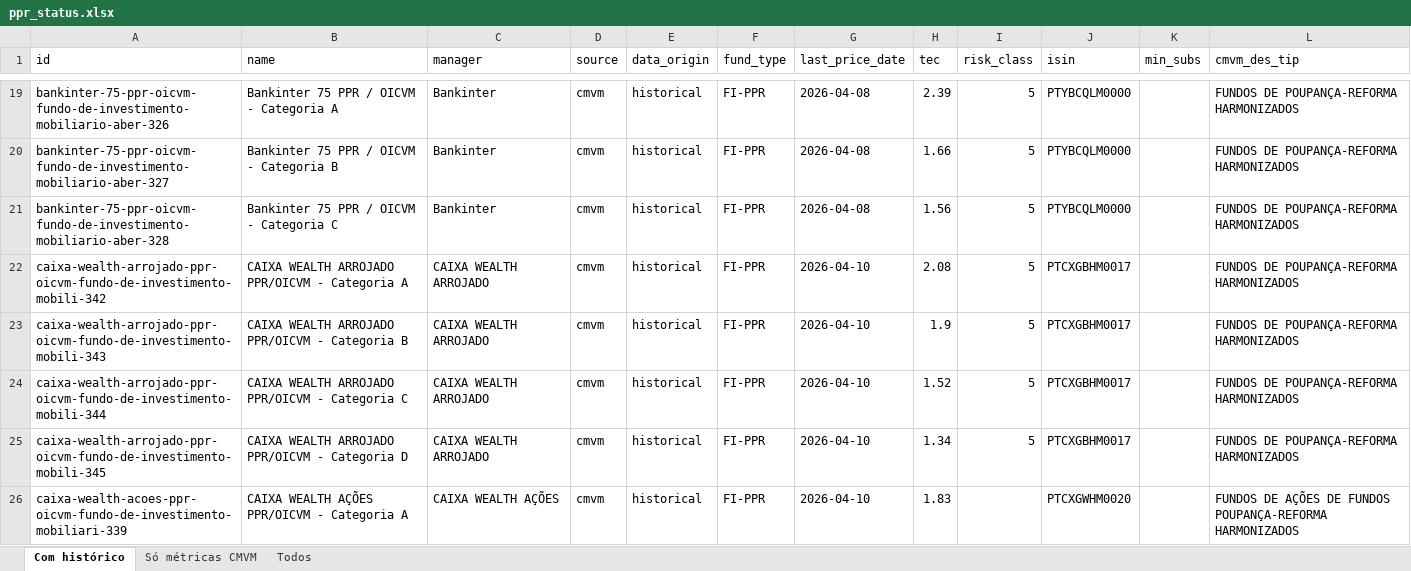
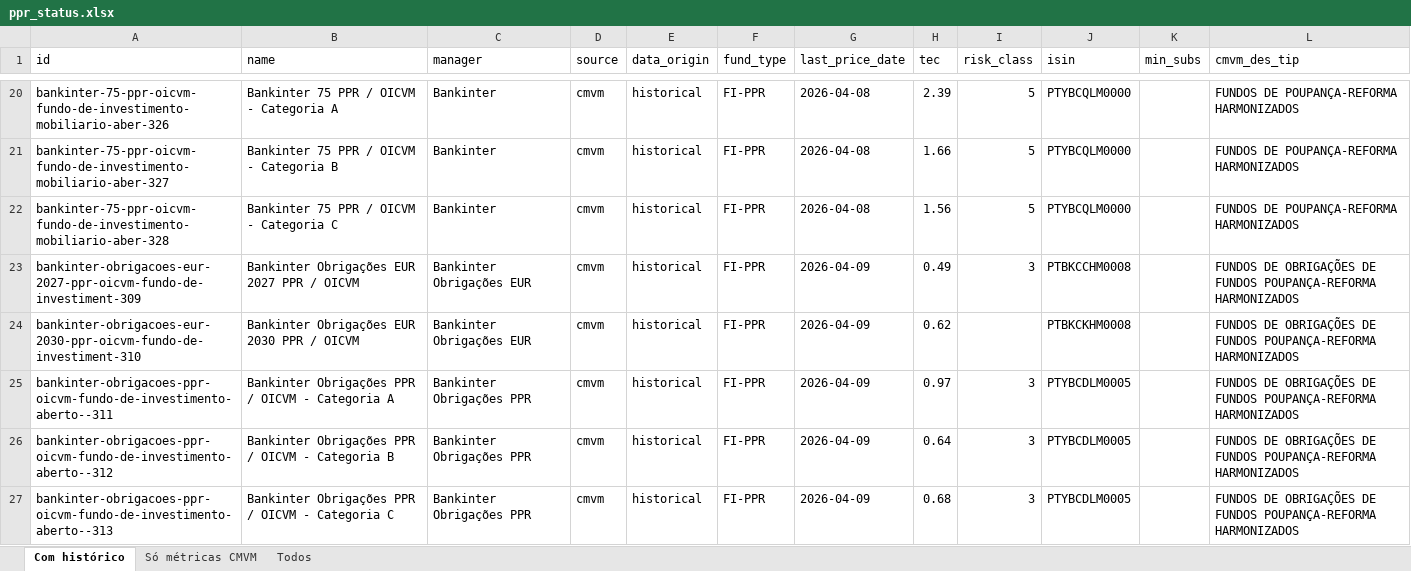
Before and after one commit to franklinsilvapt-arch/ppr-comparator, an Excel workbook: data/ppr_status.xlsx, sheet Com histórico, drawn as a sheet; only a part is shown, gaps mark what is left out; the shorter side is filled out with more unchanged rows; values as stored, in another font and other column widths than the file's, no borders; the diff covers the shown part only; the diff names each change by its address in the sheet, - before the commit and + after, or states it on an @@ line.

Commit message:
feat: +7 fundos com histórico real (BIZ, Bankinter obrigações, Caixa ALG correcto)
- BIZ Europa Valorização: ISIN PTBZSKHM0003 + min_subs 100€.
- Bankinter Obrigações EUR 2027 (PTBKCCHM0008).
- Bankinter Obrigações EUR 2030 (PTBKCKHM0008).
- Bankinter Obrigações PPR/OICVM Categoria A/B/C (PTYBCDLM0005).
- Bankinter Rendimento PPR/OICVM Categoria A/B/C (PTYBCJHM0013).
- Caixa Ações Líderes Globais: ISIN corrigido PTCXGUHM0006 (o scraper
  CGD apanhava PTIXAEHM0006 que pertence a outro fundo referenciado
  na página) + min_subs 100€.

Cobertura: histórico real 65 → 72/143; ISIN 110 → 121/143; min_subs 50 → 52.

BlueCrow (PTBLWTHM0004) e Bankinter Obrigações EUR 2034 continuam
sem histórico (não indexados na FT).

```diff
--- a/data/ppr_status.xlsx (sheet Com histórico)
+++ b/data/ppr_status.xlsx (sheet Com histórico)
+row 23: bankinter-obrigacoes-eur-2027-ppr-oicvm-fundo-de-investiment-309 | Bankinter Obrigações EUR 2027 PPR / OICVM | Bankinter Obrigações EUR | cmvm | historical | FI-PPR | 2026-04-09 | 0.49 | 3 | PTBKCCHM0008 |  | FUNDOS DE OBRIGAÇÕES DE FUNDOS POUPANÇA-REFORMA HARMONIZADOS
+row 24: bankinter-obrigacoes-eur-2030-ppr-oicvm-fundo-de-investiment-310 | Bankinter Obrigações EUR 2030 PPR / OICVM | Bankinter Obrigações EUR | cmvm | historical | FI-PPR | 2026-04-09 | 0.62 |  | PTBKCKHM0008 |  | FUNDOS DE OBRIGAÇÕES DE FUNDOS POUPANÇA-REFORMA HARMONIZADOS
+row 25: bankinter-obrigacoes-ppr-oicvm-fundo-de-investimento-aberto--311 | Bankinter Obrigações PPR / OICVM - Categoria A | Bankinter Obrigações PPR | cmvm | historical | FI-PPR | 2026-04-09 | 0.97 | 3 | PTYBCDLM0005 |  | FUNDOS DE OBRIGAÇÕES DE FUNDOS POUPANÇA-REFORMA HARMONIZADOS
+row 26: bankinter-obrigacoes-ppr-oicvm-fundo-de-investimento-aberto--312 | Bankinter Obrigações PPR / OICVM - Categoria B | Bankinter Obrigações PPR | cmvm | historical | FI-PPR | 2026-04-09 | 0.64 | 3 | PTYBCDLM0005 |  | FUNDOS DE OBRIGAÇÕES DE FUNDOS POUPANÇA-REFORMA HARMONIZADOS
+row 27: bankinter-obrigacoes-ppr-oicvm-fundo-de-investimento-aberto--313 | Bankinter Obrigações PPR / OICVM - Categoria C | Bankinter Obrigações PPR | cmvm | historical | FI-PPR | 2026-04-09 | 0.68 | 3 | PTYBCDLM0005 |  | FUNDOS DE OBRIGAÇÕES DE FUNDOS POUPANÇA-REFORMA HARMONIZADOS
```
Also changed, not shown: 5 added rows, 3 removed rows and 3 edited cells elsewhere in this sheet, sheet Só métricas CMVM, sheet Todos, 2 other files.
